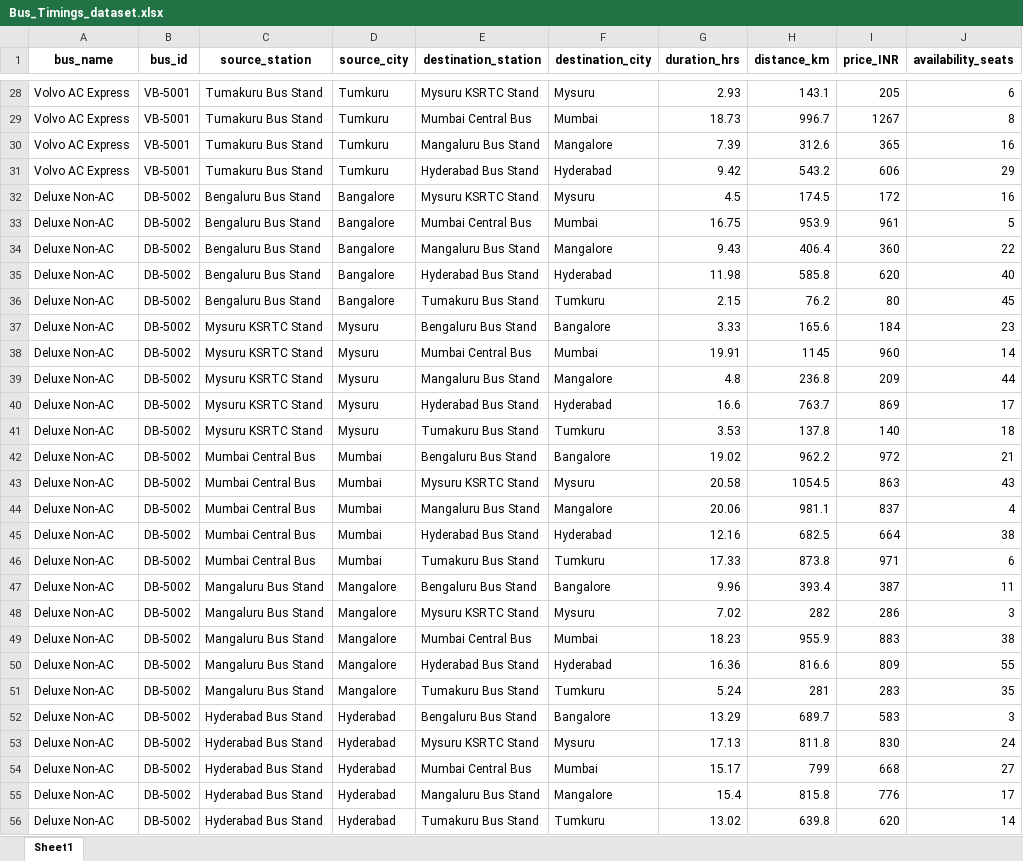
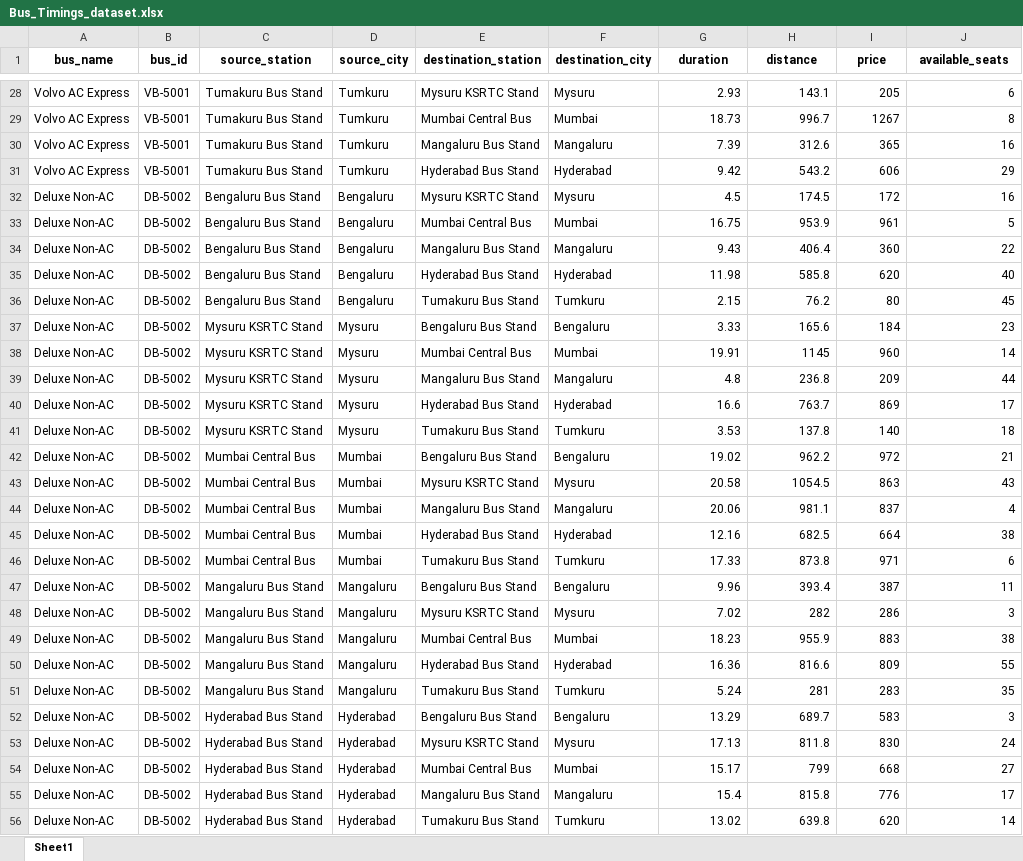
Before and after one commit to HK44777/travel_planner, an Excel workbook: Bus_Timings_dataset.xlsx, sheet Sheet1, drawn as a sheet; only a part is shown, gaps mark what is left out; values as stored, in another font and other column widths than the file's, no borders; the diff covers the shown part only; the diff names each change by its address in the sheet, - before the commit and + after, or states it on an @@ line.

```diff
--- a/Bus_Timings_dataset.xlsx (sheet Sheet1)
+++ b/Bus_Timings_dataset.xlsx (sheet Sheet1)
-G1: duration_hrs
+G1: duration
-H1: distance_km
+H1: distance
-I1: price_INR
+I1: price
-J1: availability_seats
+J1: available_seats
-F30 (destination_city): Mangalore
+F30 (destination_city): Mangaluru
-D32:D36 (source_city): Bangalore
+D32:D36 (source_city): Bengaluru
-F34 (destination_city): Mangalore
+F34 (destination_city): Mangaluru
-F37 (destination_city): Bangalore
+F37 (destination_city): Bengaluru
-F39 (destination_city): Mangalore
+F39 (destination_city): Mangaluru
-F42 (destination_city): Bangalore
+F42 (destination_city): Bengaluru
-F44 (destination_city): Mangalore
+F44 (destination_city): Mangaluru
-D47:D51 (source_city): Mangalore
+D47:D51 (source_city): Mangaluru
-F47 (destination_city): Bangalore
+F47 (destination_city): Bengaluru
-F52 (destination_city): Bangalore
+F52 (destination_city): Bengaluru
-F55 (destination_city): Mangalore
+F55 (destination_city): Mangaluru
```
Also changed, not shown: 381 edited cells elsewhere in this sheet, Train_Timings_dataset.xlsx, flight_data.xlsx, 2 other files.
